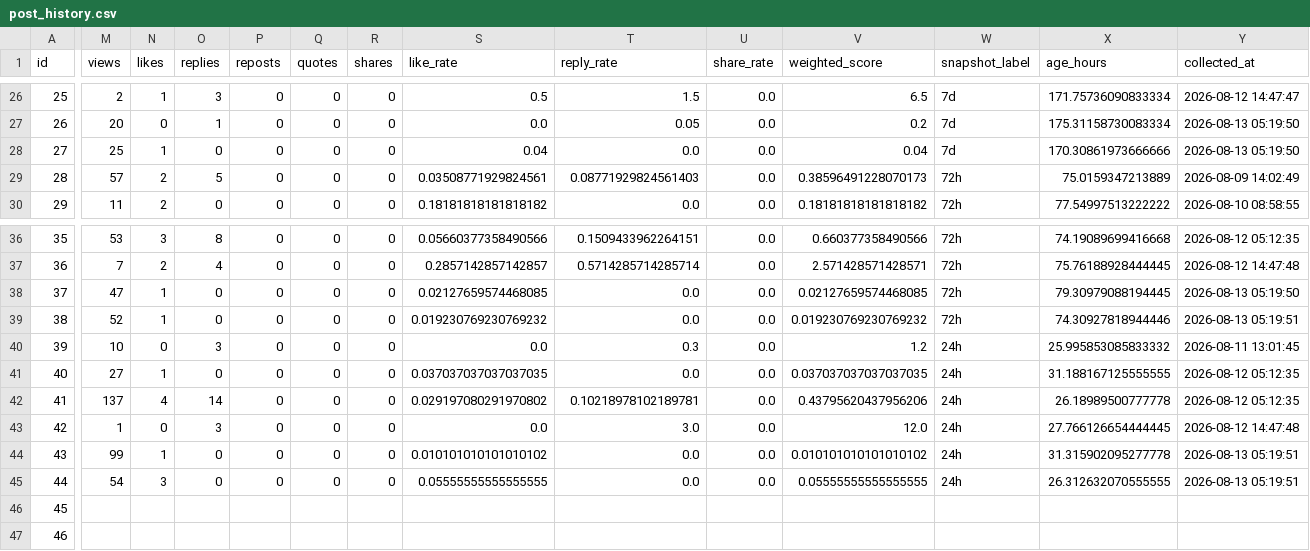
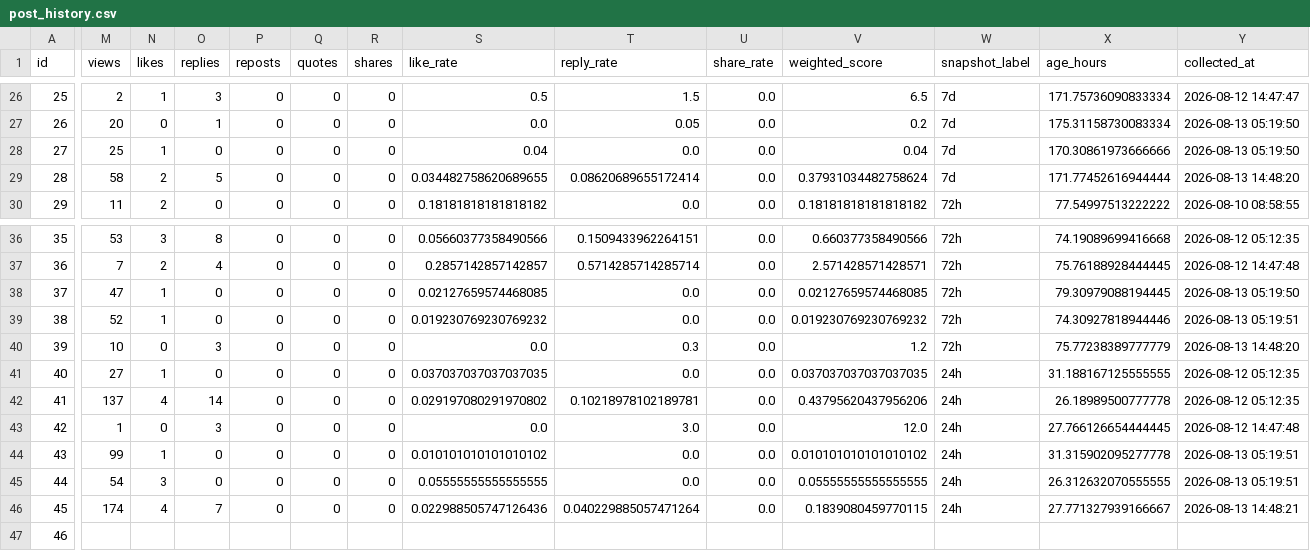
Before and after one commit to c2081540-commits/kai-threads-automation, a CSV file: data/post_history.csv, drawn as a sheet; only a part is shown, gaps mark what is left out; the diff names each change by its address in the sheet, - before the commit and + after, or states it on an @@ line.

```diff
--- a/data/post_history.csv
+++ b/data/post_history.csv
-M29 (views): 57
+M29 (views): 58
-S29 (like_rate): 0.03508771929824561
+S29 (like_rate): 0.034482758620689655
-T29 (reply_rate): 0.08771929824561403
+T29 (reply_rate): 0.08620689655172414
-V29 (weighted_score): 0.38596491228070173
+V29 (weighted_score): 0.37931034482758624
-W29 (snapshot_label): 72h
+W29 (snapshot_label): 7d
-X29 (age_hours): 75.0159347213889
+X29 (age_hours): 171.77452616944444
-Y29 (collected_at): 2026-08-09 14:02:49
+Y29 (collected_at): 2026-08-13 14:48:20
-W40 (snapshot_label): 24h
+W40 (snapshot_label): 72h
-X40 (age_hours): 25.995853085833332
+X40 (age_hours): 75.77238389777779
-Y40 (collected_at): 2026-08-11 13:01:45
+Y40 (collected_at): 2026-08-13 14:48:20
-M46 (views): (empty)
+M46 (views): 174
-N46 (likes): (empty)
+N46 (likes): 4
-O46 (replies): (empty)
+O46 (replies): 7
-P46 (reposts): (empty)
+P46 (reposts): 0
-Q46 (quotes): (empty)
+Q46 (quotes): 0
-R46 (shares): (empty)
+R46 (shares): 0
-S46 (like_rate): (empty)
+S46 (like_rate): 0.022988505747126436
-T46 (reply_rate): (empty)
+T46 (reply_rate): 0.040229885057471264
-U46 (share_rate): (empty)
+U46 (share_rate): 0.0
-V46 (weighted_score): (empty)
+V46 (weighted_score): 0.1839080459770115
-W46 (snapshot_label): (empty)
+W46 (snapshot_label): 24h
-X46 (age_hours): (empty)
+X46 (age_hours): 27.771327939166667
-Y46 (collected_at): (empty)
+Y46 (collected_at): 2026-08-13 14:48:21
```
Also changed, not shown: data/insights/threads_insights_history.csv, 2 other files.
